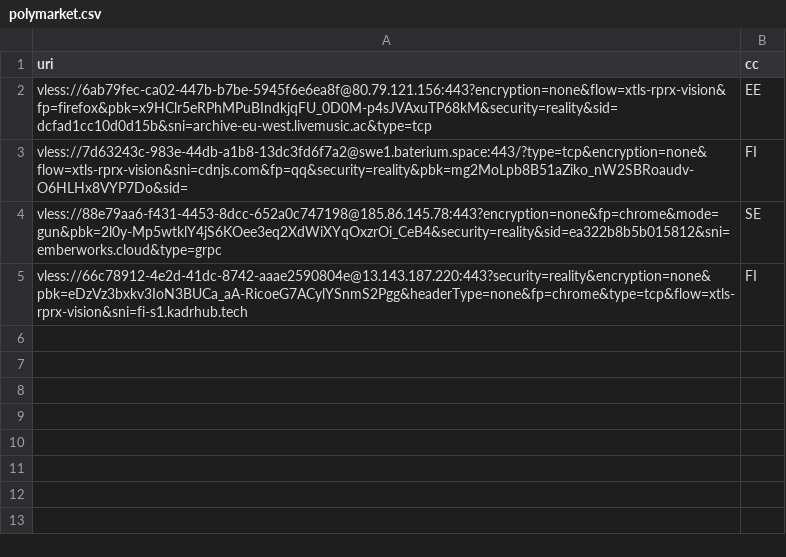
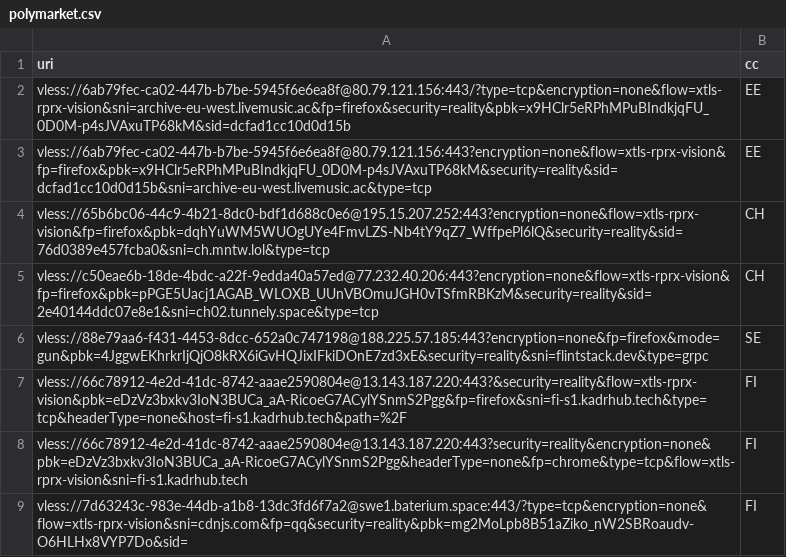
Before and after one commit to grisha-seleznev/free-vless-keys-russia, a CSV file: stage/polymarket.csv, drawn as a sheet.

Commit message:
🇷🇺 Проверка из РФ: 36 ключей, Polymarket 8 (21.11.2026 16:27 МСК)

```diff
--- a/stage/polymarket.csv
+++ b/stage/polymarket.csv
@@ -1,5 +1,9 @@
 uri,cc
+vless://6ab79fec-ca02-447b-b7be-5945f6e6ea8f@80.79.121.156:443/?type=tcp&encryption=none&flow=xtls-rprx-vision&sni=archive-eu-west.livemusic.ac&fp=firefox&security=reality&pbk=x9HClr5eRPhMPuBIndkjqFU_0D0M-p4sJVAxuTP68kM&sid=dcfad1cc10d0d15b,EE
 vless://6ab79fec-ca02-447b-b7be-5945f6e6ea8f@80.79.121.156:443?encryption=none&flow=xtls-rprx-vision&fp=firefox&pbk=x9HClr5eRPhMPuBIndkjqFU_0D0M-p4sJVAxuTP68kM&security=reality&sid=dcfad1cc10d0d15b&sni=archive-eu-west.livemusic.ac&type=tcp,EE
+vless://65b6bc06-44c9-4b21-8dc0-bdf1d688c0e6@195.15.207.252:443?encryption=none&flow=xtls-rprx-vision&fp=firefox&pbk=dqhYuWM5WUOgUYe4FmvLZS-Nb4tY9qZ7_WffpePl6lQ&security=reality&sid=76d0389e457fcba0&sni=ch.mntw.lol&type=tcp,CH
+vless://c50eae6b-18de-4bdc-a22f-9edda40a57ed@77.232.40.206:443?encryption=none&flow=xtls-rprx-vision&fp=firefox&pbk=pPGE5Uacj1AGAB_WLOXB_UUnVBOmuJGH0vTSfmRBKzM&security=reality&sid=2e40144ddc07e8e1&sni=ch02.tunnely.space&type=tcp,CH
+vless://88e79aa6-f431-4453-8dcc-652a0c747198@188.225.57.185:443?encryption=none&fp=firefox&mode=gun&pbk=4JggwEKhrkrIjQjO8kRX6iGvHQJixIFkiDOnE7zd3xE&security=reality&sni=flintstack.dev&type=grpc,SE
+vless://66c78912-4e2d-41dc-8742-aaae2590804e@13.143.187.220:443?&security=reality&flow=xtls-rprx-vision&pbk=eDzVz3bxkv3IoN3BUCa_aA-RicoeG7ACylYSnmS2Pgg&fp=firefox&sni=fi-s1.kadrhub.tech&type=tcp&headerType=none&host=fi-s1.kadrhub.tech&path=%2F,FI
+vless://66c78912-4e2d-41dc-8742-aaae2590804e@13.143.187.220:443?security=reality&encryption=none&pbk=eDzVz3bxkv3IoN3BUCa_aA-RicoeG7ACylYSnmS2Pgg&headerType=none&fp=chrome&type=tcp&flow=xtls-rprx-vision&sni=fi-s1.kadrhub.tech,FI
 vless://7d63243c-983e-44db-a1b8-13dc3fd6f7a2@swe1.baterium.space:443/?type=tcp&encryption=none&flow=xtls-rprx-vision&sni=cdnjs.com&fp=qq&security=reality&pbk=mg2MoLpb8B51aZiko_nW2SBRoaudv-O6HLHx8VYP7Do&sid=,FI
-vless://88e79aa6-f431-4453-8dcc-652a0c747198@185.86.145.78:443?encryption=none&fp=chrome&mode=gun&pbk=2l0y-Mp5wtklY4jS6KOee3eq2XdWiXYqOxzrOi_CeB4&security=reality&sid=ea322b8b5b015812&sni=emberworks.cloud&type=grpc,SE
-vless://66c78912-4e2d-41dc-8742-aaae2590804e@13.143.187.220:443?security=reality&encryption=none&pbk=eDzVz3bxkv3IoN3BUCa_aA-RicoeG7ACylYSnmS2Pgg&headerType=none&fp=chrome&type=tcp&flow=xtls-rprx-vision&sni=fi-s1.kadrhub.tech,FI
```
Also changed, not shown: stage/checked.csv, 56 other files.
